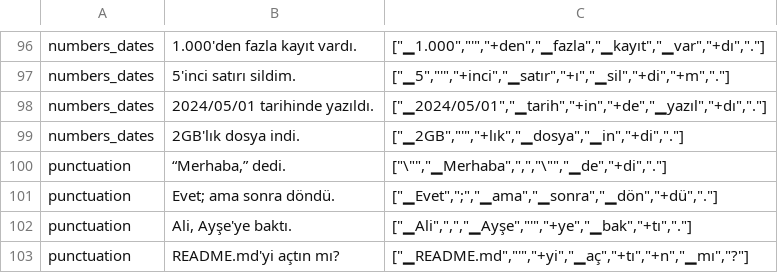
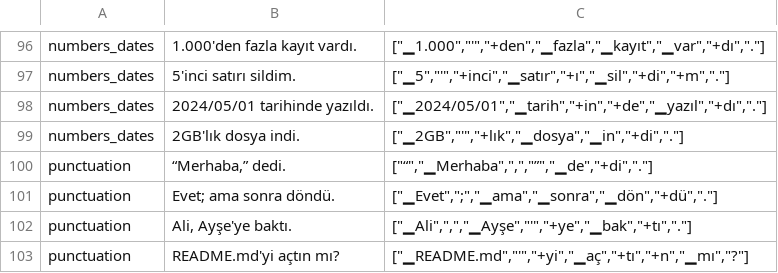
Before and after one commit to celikbros/tamga, a TSV file: data/eval/tr_challenge.tsv, drawn as a sheet; only a part is shown, gaps mark what is left out.

```diff
--- a/data/eval/tr_challenge.tsv
+++ b/data/eval/tr_challenge.tsv
@@ -99,3 +99,3 @@ numbers_dates	2024/05/01 tarihinde yazıldı.	["▁2024/05/01","▁tarih","+in",
 numbers_dates	2GB'lık dosya indi.	["▁2GB","'","+lık","▁dosya","▁in","+di","."]
-punctuation	“Merhaba,” dedi.	["\"","▁Merhaba",",","\"","▁de","+di","."]
+punctuation	“Merhaba,” dedi.	["“","▁Merhaba",",","”","▁de","+di","."]
 punctuation	Evet; ama sonra döndü.	["▁Evet",";","▁ama","▁sonra","▁dön","+dü","."]
```
Also changed, not shown: data/eval/tr_challenge_labeled.tsv, 6 other files.
